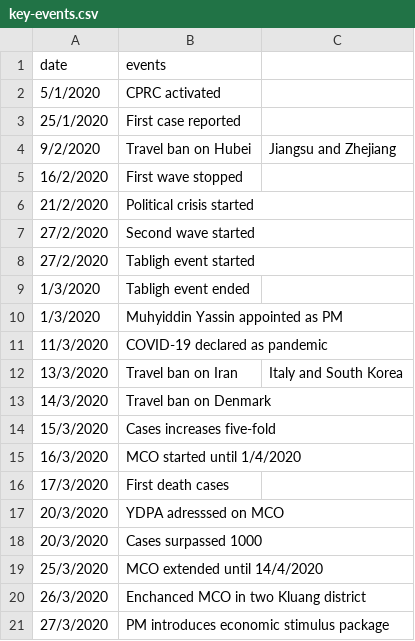
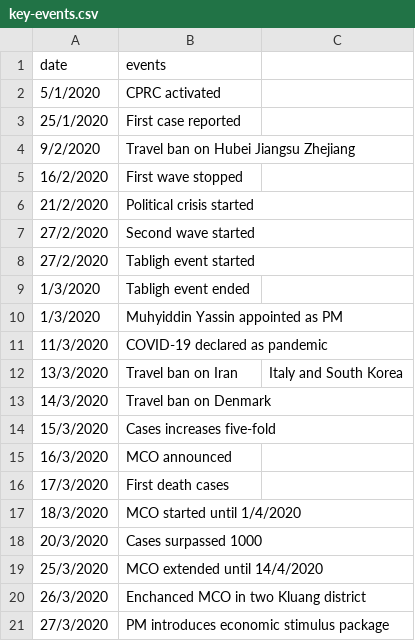
Before and after one commit to ynshung/covid-19-malaysia, a CSV file: key-events.csv, drawn as a sheet.

Commit message:
Update key-events.csv

```diff
--- a/key-events.csv
+++ b/key-events.csv
@@ -3,3 +3,3 @@ date,events
 25/1/2020,First case reported
-9/2/2020,Travel ban on Hubei, Jiangsu and Zhejiang
+9/2/2020,Travel ban on Hubei Jiangsu Zhejiang
 16/2/2020,First wave stopped
@@ -14,5 +14,5 @@ date,events
 15/3/2020,Cases increases five-fold
-16/3/2020,MCO started until 1/4/2020
+16/3/2020,MCO announced
 17/3/2020,First death cases
-20/3/2020,YDPA adresssed on MCO
+18/3/2020,MCO started until 1/4/2020
 20/3/2020,Cases surpassed 1000
```
